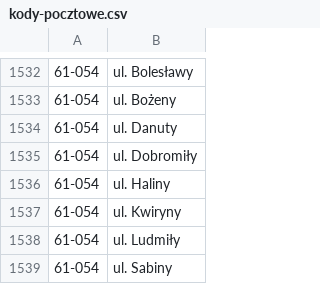
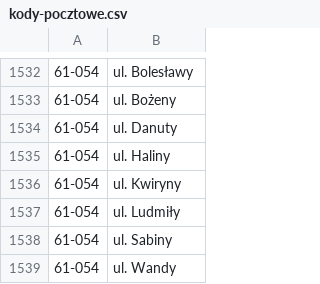
Before and after one commit to macbre/pyrabot, a CSV file: sources/kody-pocztowe.csv, drawn as a sheet; only a part is shown, gaps mark what is left out; the shorter side is filled out with more unchanged rows; the diff names each change by its address in the sheet, - before the commit and + after, or states it on an @@ line.

Commit message:
geopoz: kody pocztowe

```diff
--- a/sources/kody-pocztowe.csv
+++ b/sources/kody-pocztowe.csv
-row 1535: 61-054 | ul. Dobromiły
```
Also changed, not shown: 1 other file.
